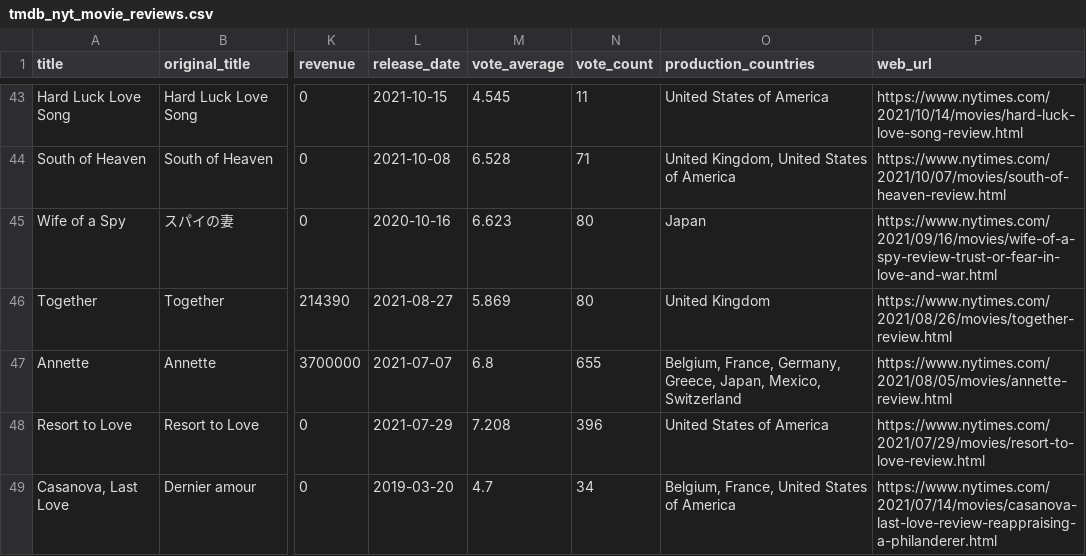
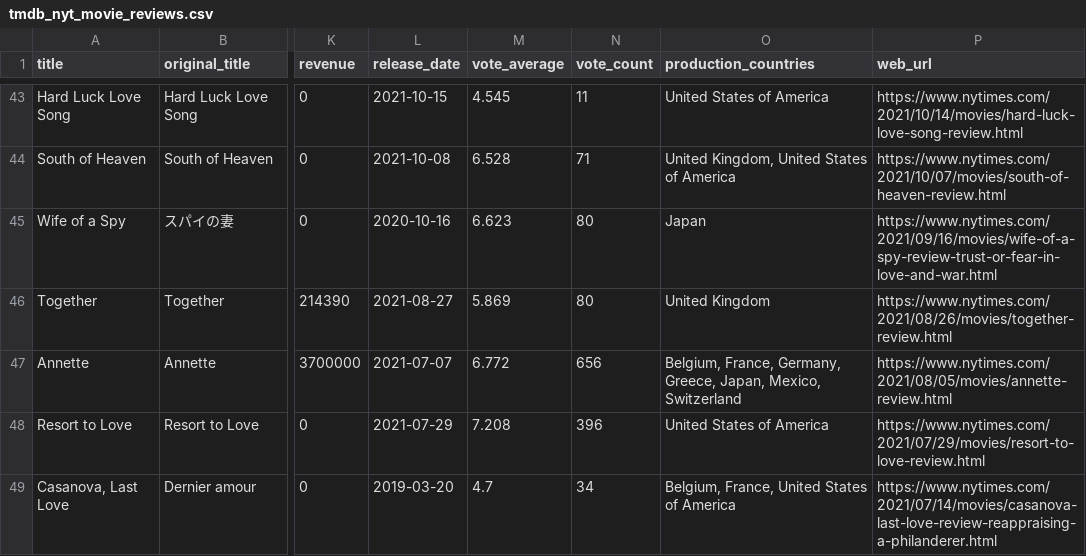
Before and after one commit to JimGile/data-sourcing-challenge, a CSV file: output/tmdb_nyt_movie_reviews.csv, drawn as a sheet; only a part is shown, gaps mark what is left out; the diff covers the shown part only; the diff names each change by its address in the sheet, - before the commit and + after, or states it on an @@ line.

```diff
--- a/output/tmdb_nyt_movie_reviews.csv
+++ b/output/tmdb_nyt_movie_reviews.csv
-M47 (vote_average): 6.8
+M47 (vote_average): 6.772
-N47 (vote_count): 655
+N47 (vote_count): 656
```
Also changed, not shown: 25 edited cells elsewhere in this file, output/nyt_reviews_df.csv, output/tmdb_movies_df.csv, 2 other files.
